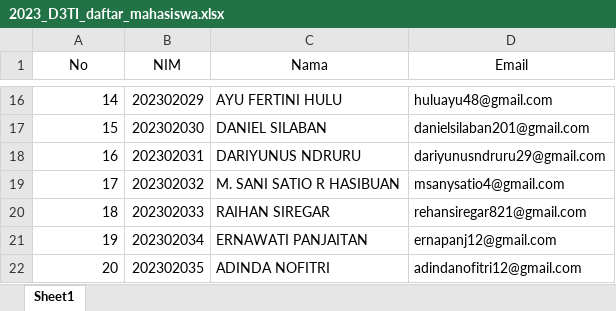
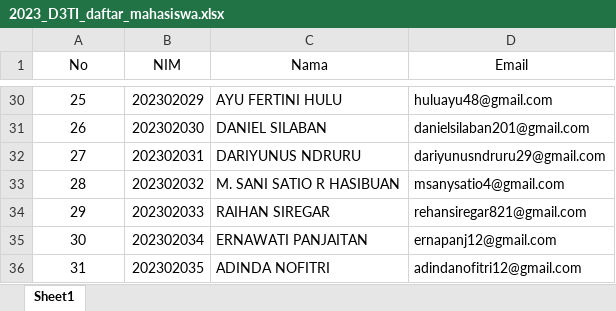
Before and after one commit to adeclintonsitepu/match-googleclassroom-grade, an Excel workbook: 2023_D3TI_daftar_mahasiswa.xlsx, sheet Sheet1, drawn as a sheet; only a part is shown, gaps mark what is left out; values as stored, in another font and other column widths than the file's, no borders; conditional formats not drawn; addresses are those after the commit; the diff covers the shown part only; the diff names each change by its address in the sheet, - before the commit and + after, or states it on an @@ line.

```diff
--- a/2023_D3TI_daftar_mahasiswa.xlsx (sheet Sheet1)
+++ b/2023_D3TI_daftar_mahasiswa.xlsx (sheet Sheet1)
-A30 (No): 14
+A30 (No): 25
-A30:A36 alignment: right
+A30:A36 alignment: center
-A31 (No): 15
+A31 (No): 26
-A32 (No): 16
+A32 (No): 27
-A33 (No): 17
+A33 (No): 28
-A34 (No): 18
+A34 (No): 29
-A35 (No): 19
+A35 (No): 30
-A36 (No): 20
+A36 (No): 31
```
Also changed, not shown: 14 added rows, 14 edited cells and cell formats elsewhere in this sheet, 2023_D3MI_daftar_mahasiswa.xlsx, 2023_D4SIB_daftar_mahasiswa.xlsx, 25 other files.
